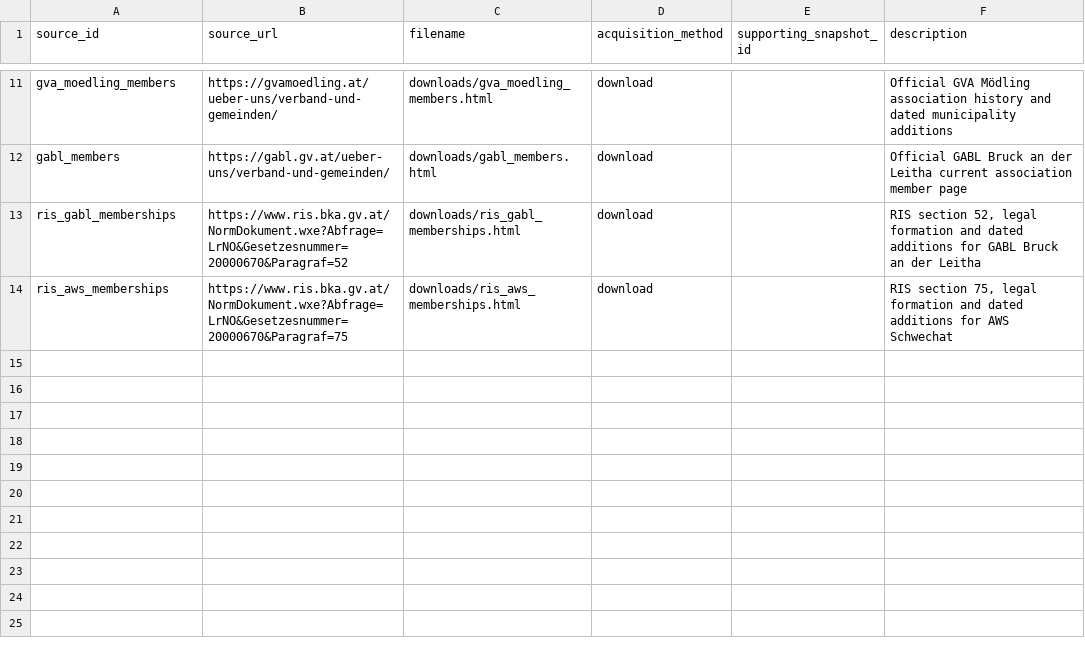
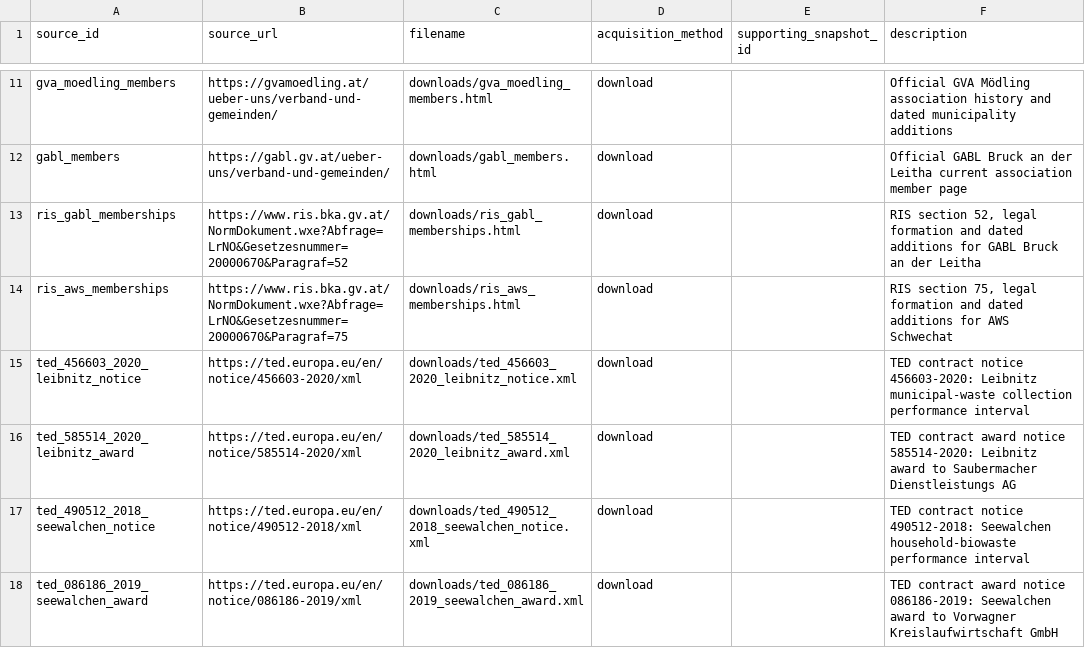
Before and after one commit to GabrielSunnyD/awm-regression, a CSV file: data/sources/registry.csv, drawn as a sheet; only a part is shown, gaps mark what is left out.

```diff
--- a/data/sources/registry.csv
+++ b/data/sources/registry.csv
@@ -14 +14,5 @@ ris_gabl_memberships,https://www.ris.bka.gv.at/NormDokument.wxe?Abfrage=LrNO&Ges
 ris_aws_memberships,https://www.ris.bka.gv.at/NormDokument.wxe?Abfrage=LrNO&Gesetzesnummer=20000670&Paragraf=75,downloads/ris_aws_memberships.html,download,,"RIS section 75, legal formation and dated additions for AWS Schwechat"
+ted_456603_2020_leibnitz_notice,https://ted.europa.eu/en/notice/456603-2020/xml,downloads/ted_456603_2020_leibnitz_notice.xml,download,,TED contract notice 456603-2020: Leibnitz municipal-waste collection performance interval
+ted_585514_2020_leibnitz_award,https://ted.europa.eu/en/notice/585514-2020/xml,downloads/ted_585514_2020_leibnitz_award.xml,download,,TED contract award notice 585514-2020: Leibnitz award to Saubermacher Dienstleistungs AG
+ted_490512_2018_seewalchen_notice,https://ted.europa.eu/en/notice/490512-2018/xml,downloads/ted_490512_2018_seewalchen_notice.xml,download,,TED contract notice 490512-2018: Seewalchen household-biowaste performance interval
+ted_086186_2019_seewalchen_award,https://ted.europa.eu/en/notice/086186-2019/xml,downloads/ted_086186_2019_seewalchen_award.xml,download,,TED contract award notice 086186-2019: Seewalchen award to Vorwagner Kreislaufwirtschaft GmbH
```
Also changed, not shown: 9 other files.
